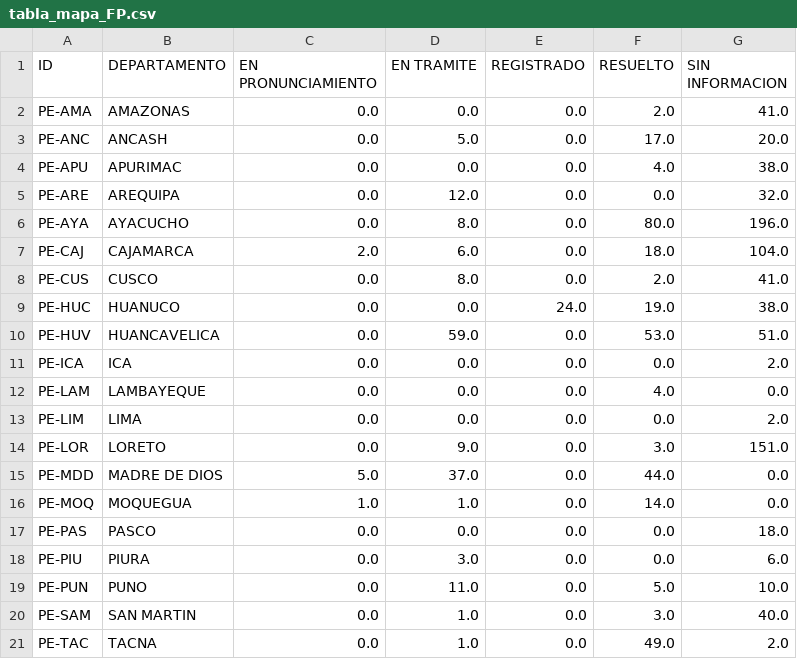
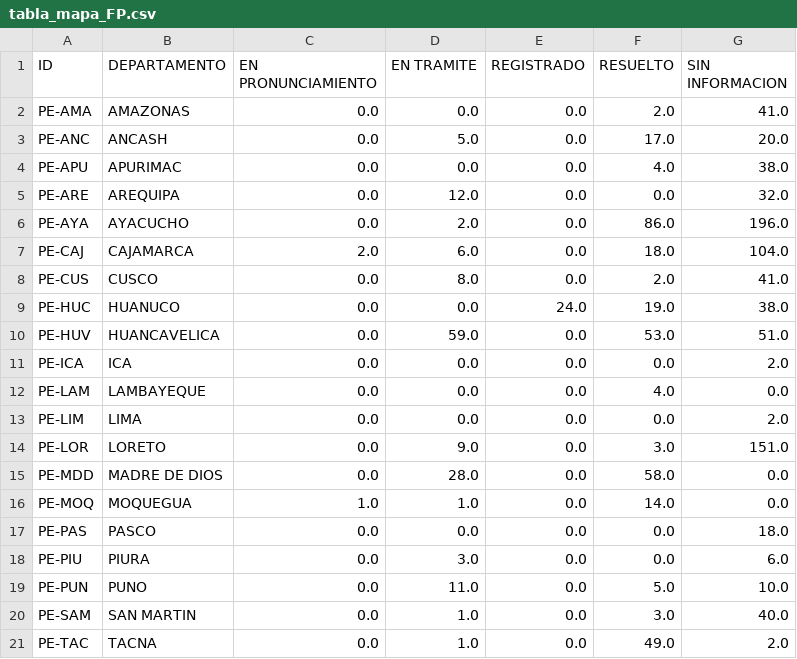
Before and after one commit to GenyLeong/nulidad_electoral, a CSV file: tabla_mapa_FP.csv, drawn as a sheet.

```diff
--- a/tabla_mapa_FP.csv
+++ b/tabla_mapa_FP.csv
@@ -5,3 +5,3 @@ PE-APU,APURIMAC,0.0,0.0,0.0,4.0,38.0
 PE-ARE,AREQUIPA,0.0,12.0,0.0,0.0,32.0
-PE-AYA,AYACUCHO,0.0,8.0,0.0,80.0,196.0
+PE-AYA,AYACUCHO,0.0,2.0,0.0,86.0,196.0
 PE-CAJ,CAJAMARCA,2.0,6.0,0.0,18.0,104.0
@@ -14,3 +14,3 @@ PE-LIM,LIMA,0.0,0.0,0.0,0.0,2.0
 PE-LOR,LORETO,0.0,9.0,0.0,3.0,151.0
-PE-MDD,MADRE DE DIOS,5.0,37.0,0.0,44.0,0.0
+PE-MDD,MADRE DE DIOS,0.0,28.0,0.0,58.0,0.0
 PE-MOQ,MOQUEGUA,1.0,1.0,0.0,14.0,0.0
```
Also changed, not shown: resultado_total.csv, tabla_FP.csv, 1 other file.
